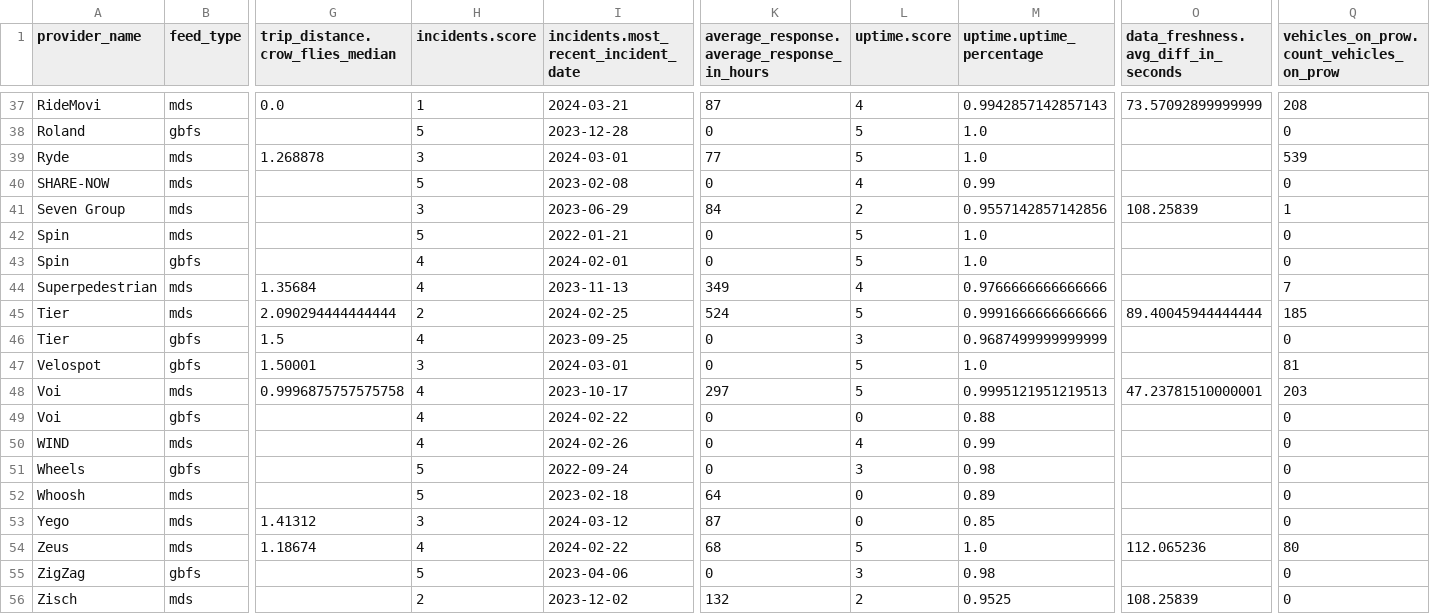
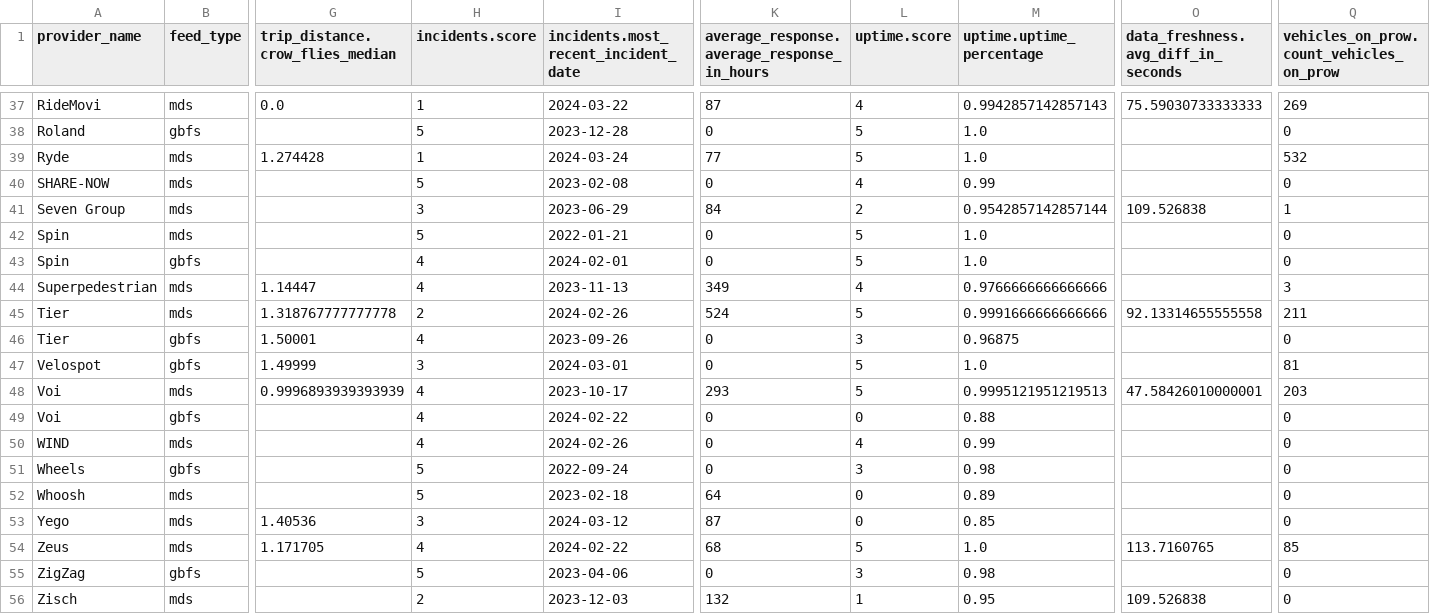
Before and after one commit to vianova-io/sli_feeds, a CSV file: sli_scores.csv, drawn as a sheet; only a part is shown, gaps mark what is left out; the diff covers the shown part only; the diff names each change by its address in the sheet, - before the commit and + after, or states it on an @@ line.

```diff
--- a/sli_scores.csv
+++ b/sli_scores.csv
-I37: 2024-03-21
+I37: 2024-03-22
-O37: 73.57092899999999
+O37: 75.59030733333333
-Q37: 208
+Q37: 269
-G39 (trip_distance.crow_flies_median): 1.268878
+G39 (trip_distance.crow_flies_median): 1.274428
-H39 (incidents.score): 3
+H39 (incidents.score): 1
-I39: 2024-03-01
+I39: 2024-03-24
-Q39: 539
+Q39: 532
-M41 (uptime.uptime_percentage): 0.9557142857142856
+M41 (uptime.uptime_percentage): 0.9542857142857144
-O41: 108.25839
+O41: 109.526838
-G44 (trip_distance.crow_flies_median): 1.35684
+G44 (trip_distance.crow_flies_median): 1.14447
-Q44: 7
+Q44: 3
-G45 (trip_distance.crow_flies_median): 2.090294444444444
+G45 (trip_distance.crow_flies_median): 1.318767777777778
-I45: 2024-02-25
+I45: 2024-02-26
-O45: 89.40045944444444
+O45: 92.13314655555558
-Q45: 185
+Q45: 211
-G46 (trip_distance.crow_flies_median): 1.5
+G46 (trip_distance.crow_flies_median): 1.50001
-I46: 2023-09-25
+I46: 2023-09-26
-M46 (uptime.uptime_percentage): 0.9687499999999999
+M46 (uptime.uptime_percentage): 0.96875
-G47 (trip_distance.crow_flies_median): 1.50001
+G47 (trip_distance.crow_flies_median): 1.49999
-G48 (trip_distance.crow_flies_median): 0.9996875757575758
+G48 (trip_distance.crow_flies_median): 0.9996893939393939
-K48: 297
+K48: 293
-O48: 47.23781510000001
+O48: 47.58426010000001
-G53 (trip_distance.crow_flies_median): 1.41312
+G53 (trip_distance.crow_flies_median): 1.40536
-G54 (trip_distance.crow_flies_median): 1.18674
+G54 (trip_distance.crow_flies_median): 1.171705
-O54: 112.065236
+O54: 113.7160765
-Q54: 80
+Q54: 85
-I56: 2023-12-02
+I56: 2023-12-03
-L56 (uptime.score): 2
+L56 (uptime.score): 1
-M56 (uptime.uptime_percentage): 0.9525
+M56 (uptime.uptime_percentage): 0.95
-O56: 108.25839
+O56: 109.526838
```
Also changed, not shown: 1 added row, 1 removed row and 66 edited cells elsewhere in this file, 1 other file.
